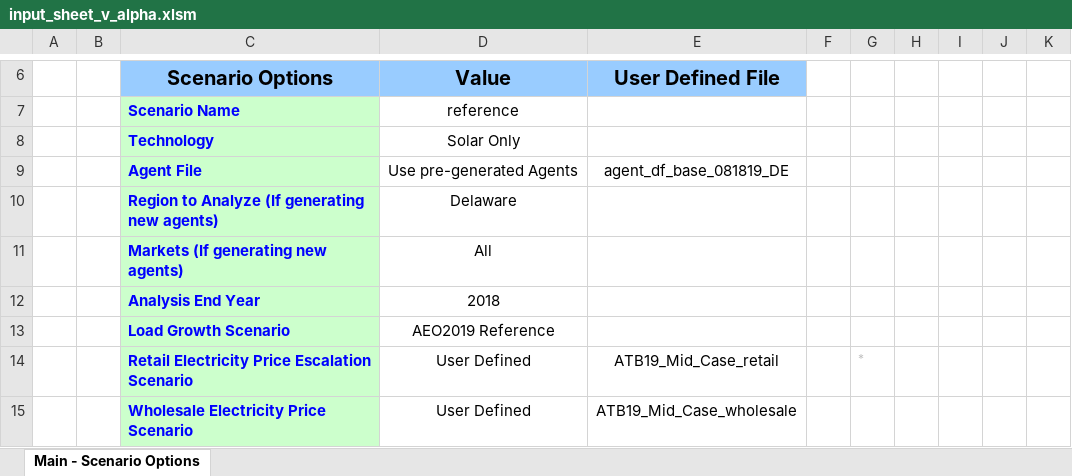
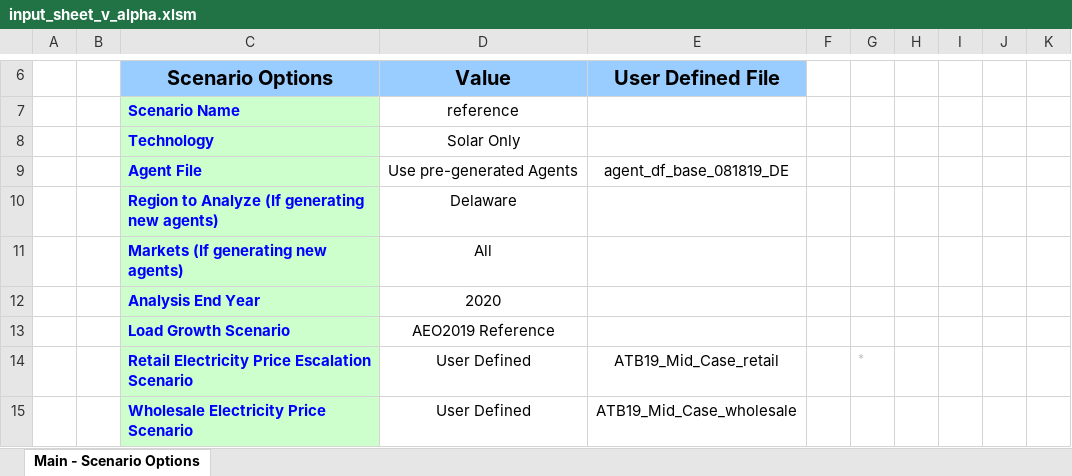
Before and after one commit to tsgsteele/dgen, an Excel workbook: dgen_os/excel/input_sheet_v_alpha.xlsm, sheet Main - Scenario Options, drawn as a sheet; only a part is shown, gaps mark what is left out; values as stored, in another font and other column widths than the file's, no borders; charts and pictures not drawn; the diff names each change by its address in the sheet, - before the commit and + after, or states it on an @@ line.

Commit message:
testing

```diff
--- a/dgen_os/excel/input_sheet_v_alpha.xlsm (sheet Main - Scenario Options)
+++ b/dgen_os/excel/input_sheet_v_alpha.xlsm (sheet Main - Scenario Options)
-D12 (Value): 2018
+D12 (Value): 2020
```
Also changed, not shown: charts or pictures.
